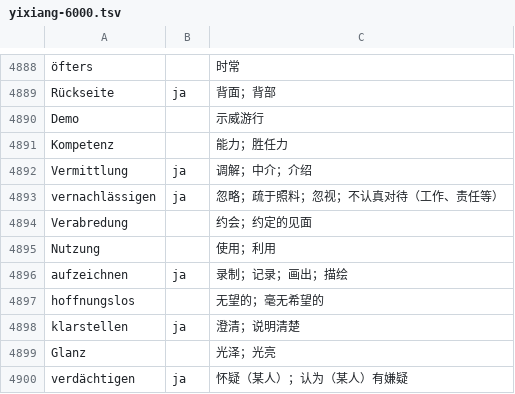
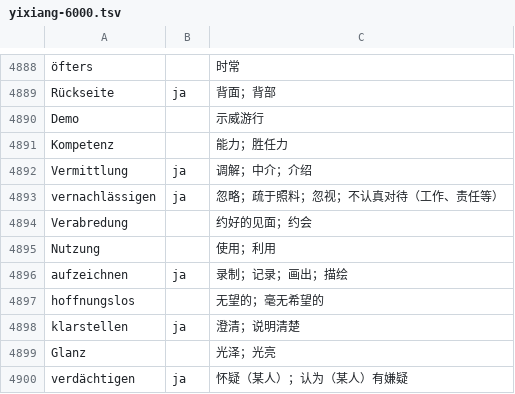
Before and after one commit to Laurence1997/wortklinge, a TSV file: data/wortschatz/build/yixiang-6000.tsv, drawn as a sheet; only a part is shown, gaps mark what is left out.

```diff
--- a/data/wortschatz/build/yixiang-6000.tsv
+++ b/data/wortschatz/build/yixiang-6000.tsv
@@ -4893,3 +4893,3 @@ Vermittlung	ja	调解；中介；介绍
 vernachlässigen	ja	忽略；疏于照料；忽视；不认真对待（工作、责任等）
-Verabredung		约会；约定的见面
+Verabredung		约好的见面；约会
 Nutzung		使用；利用
```
Also changed, not shown: data/wortschatz/beispiele.tsv, data/wortschatz/build/beispiele-mehr.tsv, 6 other files.
